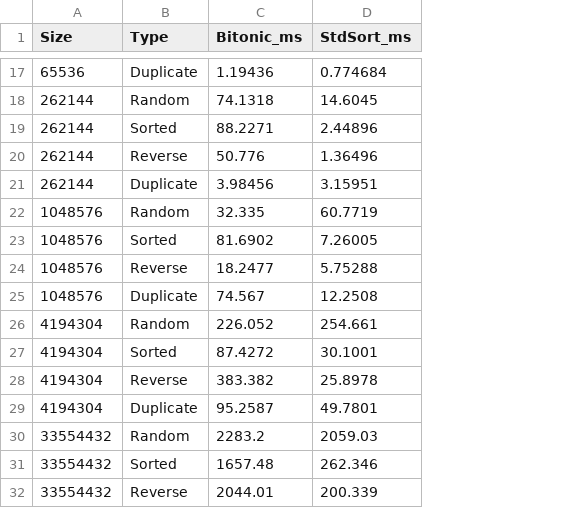
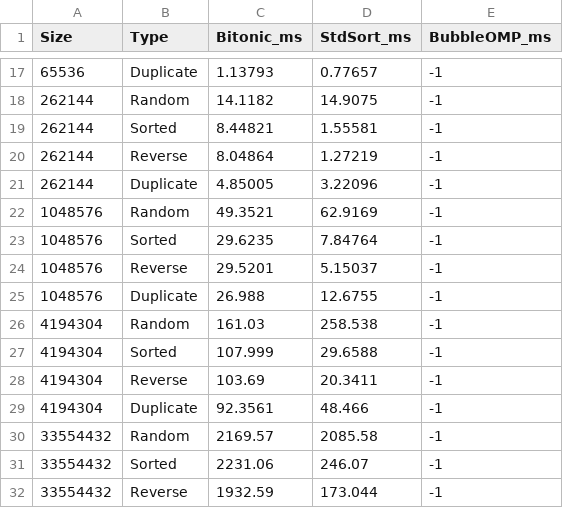
Before and after one commit to 9zxu/bitonic_sort_benchmark, a CSV file: src/result_omp.csv, drawn as a sheet; only a part is shown, gaps mark what is left out; the diff covers the shown part only; the diff names each change by its address in the sheet, - before the commit and + after, or states it on an @@ line.

```diff
--- a/src/result_omp.csv
+++ b/src/result_omp.csv
+column E (BubbleOMP_ms), rows 17-32: all -1
-C17 (Bitonic_ms): 1.19436
+C17 (Bitonic_ms): 1.13793
-D17 (StdSort_ms): 0.774684
+D17 (StdSort_ms): 0.77657
-C18 (Bitonic_ms): 74.1318
+C18 (Bitonic_ms): 14.1182
-D18 (StdSort_ms): 14.6045
+D18 (StdSort_ms): 14.9075
-C19 (Bitonic_ms): 88.2271
+C19 (Bitonic_ms): 8.44821
-D19 (StdSort_ms): 2.44896
+D19 (StdSort_ms): 1.55581
-C20 (Bitonic_ms): 50.776
+C20 (Bitonic_ms): 8.04864
-D20 (StdSort_ms): 1.36496
+D20 (StdSort_ms): 1.27219
-C21 (Bitonic_ms): 3.98456
+C21 (Bitonic_ms): 4.85005
-D21 (StdSort_ms): 3.15951
+D21 (StdSort_ms): 3.22096
-C22 (Bitonic_ms): 32.335
+C22 (Bitonic_ms): 49.3521
-D22 (StdSort_ms): 60.7719
+D22 (StdSort_ms): 62.9169
-C23 (Bitonic_ms): 81.6902
+C23 (Bitonic_ms): 29.6235
-D23 (StdSort_ms): 7.26005
+D23 (StdSort_ms): 7.84764
-C24 (Bitonic_ms): 18.2477
+C24 (Bitonic_ms): 29.5201
-D24 (StdSort_ms): 5.75288
+D24 (StdSort_ms): 5.15037
-C25 (Bitonic_ms): 74.567
+C25 (Bitonic_ms): 26.988
-D25 (StdSort_ms): 12.2508
+D25 (StdSort_ms): 12.6755
-C26 (Bitonic_ms): 226.052
+C26 (Bitonic_ms): 161.03
-D26 (StdSort_ms): 254.661
+D26 (StdSort_ms): 258.538
-C27 (Bitonic_ms): 87.4272
+C27 (Bitonic_ms): 107.999
-D27 (StdSort_ms): 30.1001
+D27 (StdSort_ms): 29.6588
-C28 (Bitonic_ms): 383.382
+C28 (Bitonic_ms): 103.69
-D28 (StdSort_ms): 25.8978
+D28 (StdSort_ms): 20.3411
-C29 (Bitonic_ms): 95.2587
+C29 (Bitonic_ms): 92.3561
-D29 (StdSort_ms): 49.7801
+D29 (StdSort_ms): 48.466
-C30 (Bitonic_ms): 2283.2
+C30 (Bitonic_ms): 2169.57
-D30 (StdSort_ms): 2059.03
+D30 (StdSort_ms): 2085.58
-C31 (Bitonic_ms): 1657.48
+C31 (Bitonic_ms): 2231.06
-D31 (StdSort_ms): 262.346
+D31 (StdSort_ms): 246.07
-C32 (Bitonic_ms): 2044.01
+C32 (Bitonic_ms): 1932.59
-D32 (StdSort_ms): 200.339
+D32 (StdSort_ms): 173.044
```
Also changed, not shown: 32 edited cells elsewhere in this file, src/result_gpu.csv, 12 other files.
